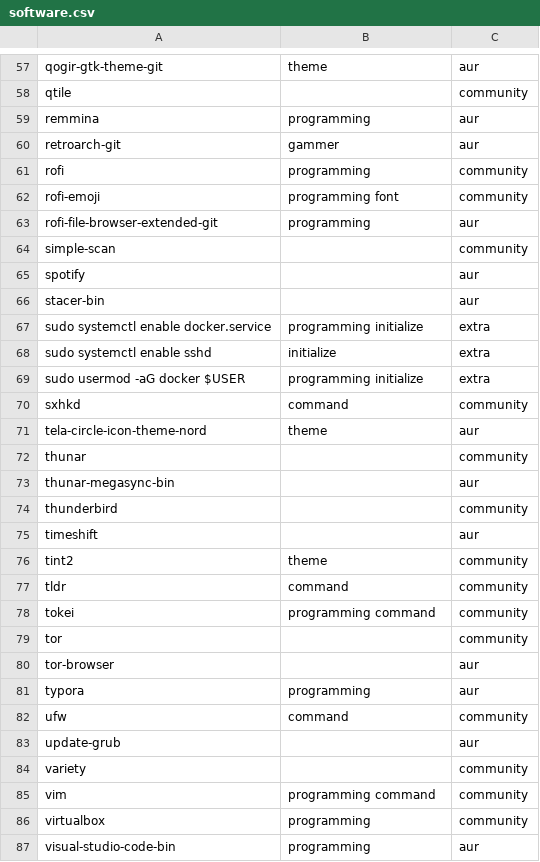
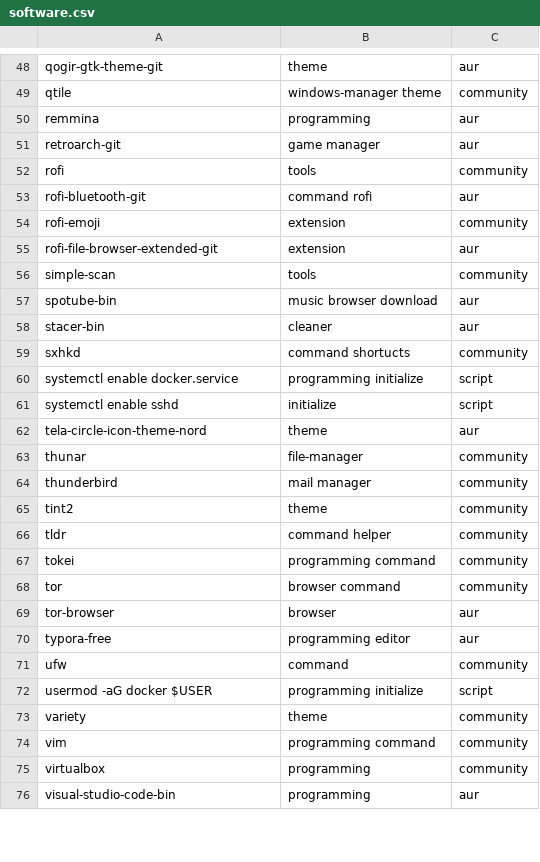
Before and after one commit to AlbertoVf/arco-install, a CSV file: software/software.csv, drawn as a sheet; only a part is shown, gaps mark what is left out; the diff covers the shown part only.

```diff
--- a/software/software.csv
+++ b/software/software.csv
@@ -58 +49 @@ qogir-gtk-theme-git                  ;theme                  ;aur        ;
-qtile                                ;                       ;community  ;
+qtile;windows-manager theme;community
@@ -60,11 +51,11 @@ remmina                              ;programming            ;aur        ;
-retroarch-git                        ;gammer                 ;aur        ;
-rofi                                 ;programming            ;community  ;
-rofi-emoji                           ;programming font       ;community  ;
-rofi-file-browser-extended-git       ;programming            ;aur        ;
-simple-scan                          ;                       ;community  ;
-spotify                              ;                       ;aur        ;
-stacer-bin                           ;                       ;aur        ;
-sudo systemctl enable docker.service ;programming initialize ;extra      ;
-sudo systemctl enable sshd           ;initialize             ;extra      ;
-sudo usermod -aG docker $USER        ;programming initialize ;extra      ;
-sxhkd                                ;command                ;community  ;
+retroarch-git;game manager;aur
+rofi;tools;community
+rofi-bluetooth-git;command rofi;aur
+rofi-emoji;extension;community
+rofi-file-browser-extended-git;extension;aur
+simple-scan;tools;community
+spotube-bin;music browser download;aur
+stacer-bin;cleaner;aur
+sxhkd;command shortucts;community
+systemctl enable docker.service;programming initialize;script
+systemctl enable sshd;initialize;script
@@ -72,4 +63,2 @@ tela-circle-icon-theme-nord          ;theme                  ;aur        ;
-thunar                               ;                       ;community  ;
-thunar-megasync-bin                  ;                       ;aur        ;
-thunderbird                          ;                       ;community  ;
-timeshift                            ;                       ;aur        ;
+thunar;file-manager;community
+thunderbird;mail manager;community
@@ -77 +66 @@ tint2                                ;theme                  ;community  ;
-tldr                                 ;command                ;community  ;
+tldr;command helper;community
@@ -79,3 +68,3 @@ tokei                                ;programming command    ;community  ;
-tor                                  ;                       ;community  ;
-tor-browser                          ;                       ;aur        ;
-typora                               ;programming            ;aur        ;
+tor;browser command;community
+tor-browser;browser;aur
+typora-free;programming editor;aur
@@ -83,2 +72,2 @@ ufw                                  ;command                ;community  ;
-update-grub                          ;                       ;aur        ;
-variety                              ;                       ;community  ;
+usermod -aG docker $USER;programming initialize;script
+variety;theme;community
```
Also changed, not shown: 7 added rows, 17 removed rows and 39 edited cells elsewhere in this file, 2 other files.
